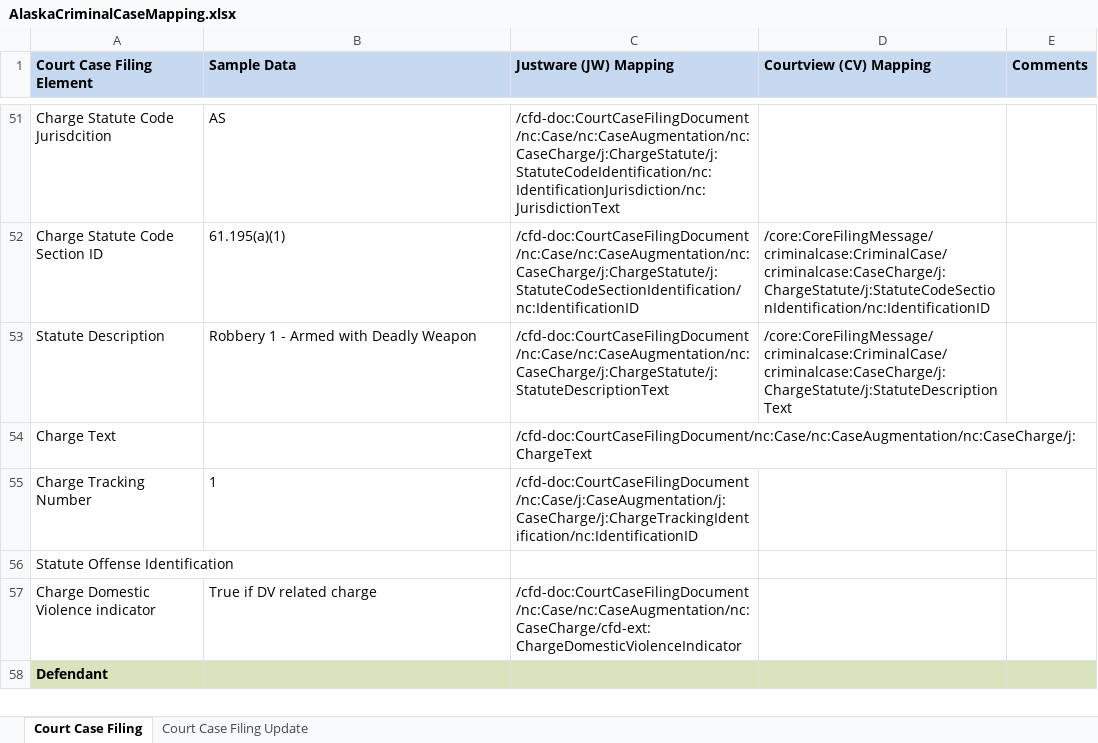
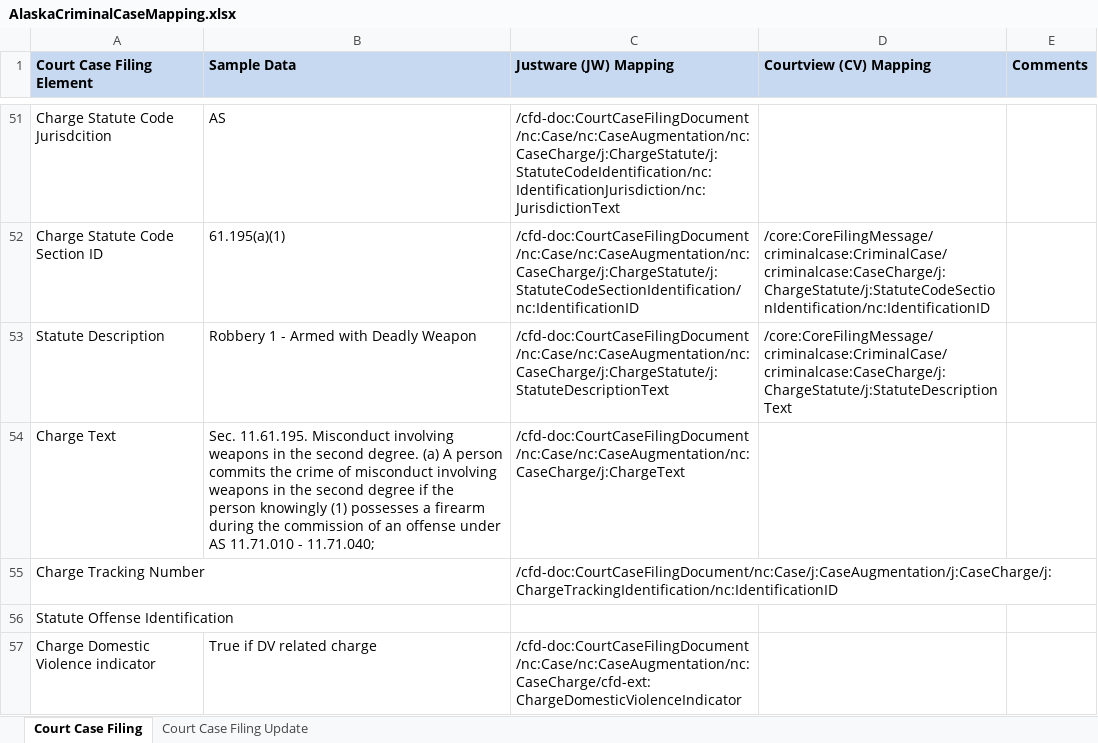
Before and after one commit to scottj7486/main, an Excel workbook: shared/ojb-resources-common/src/main/resources/ssp/Case_Filing_Decision_Reporting/artifacts/service_model/information_model/IEPD/documentation/XSL-tmp/AlaskaCriminalCaseMapping.xlsx, sheet Court Case Filing, drawn as a sheet; only a part is shown, gaps mark what is left out; the shorter side is filled out with more unchanged rows; values as stored, in another font and other column widths than the file's, no borders; the diff names each change by its address in the sheet, - before the commit and + after, or states it on an @@ line.

Commit message:
Added sample for Charge Text

```diff
--- a/shared/ojb-resources-common/src/main/resources/ssp/Case_Filing_Decision_Reporting/artifacts/service_model/information_model/IEPD/documentation/XSL-tmp/AlaskaCriminalCaseMapping.xlsx (sheet Court Case Filing)
+++ b/shared/ojb-resources-common/src/main/resources/ssp/Case_Filing_Decision_Reporting/artifacts/service_model/information_model/IEPD/documentation/XSL-tmp/AlaskaCriminalCaseMapping.xlsx (sheet Court Case Filing)
-B54 (Sample Data): (empty)
+B54 (Sample Data): Sec. 11.61.195. Misconduct involving weapons in the second degree. (a) A person commits the crime of misconduct involving weapons in the second degree if the person knowingly (1) possesses a firearm during the commission of an offense under AS 11.71.010 - 11.71.040;
-B55 (Sample Data): 1
+B55 (Sample Data): (empty)
```
